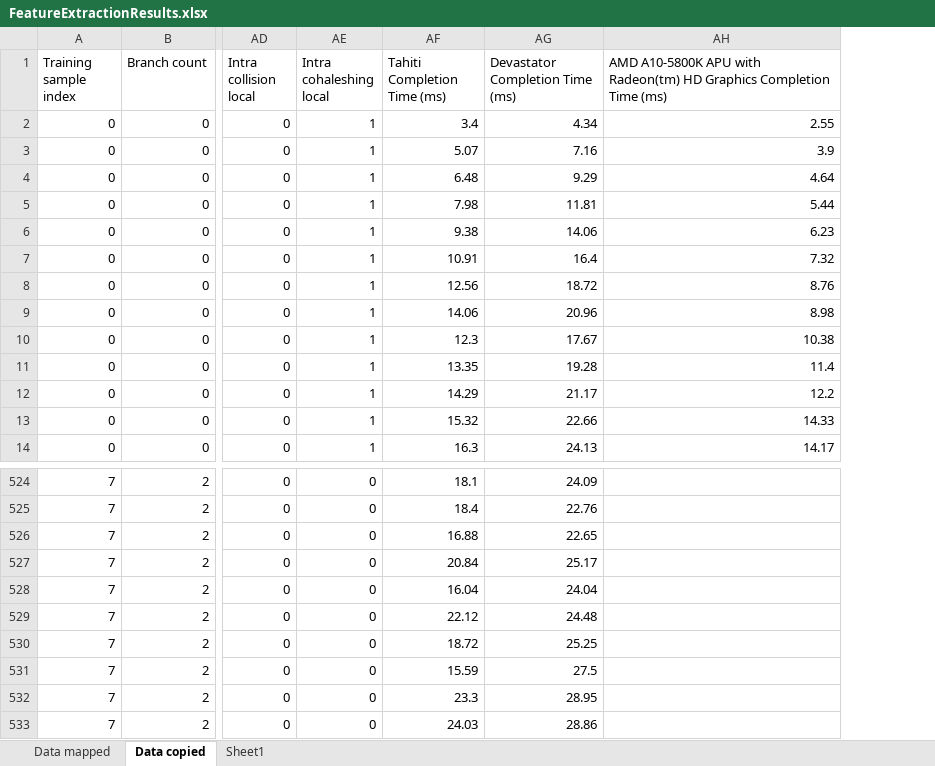
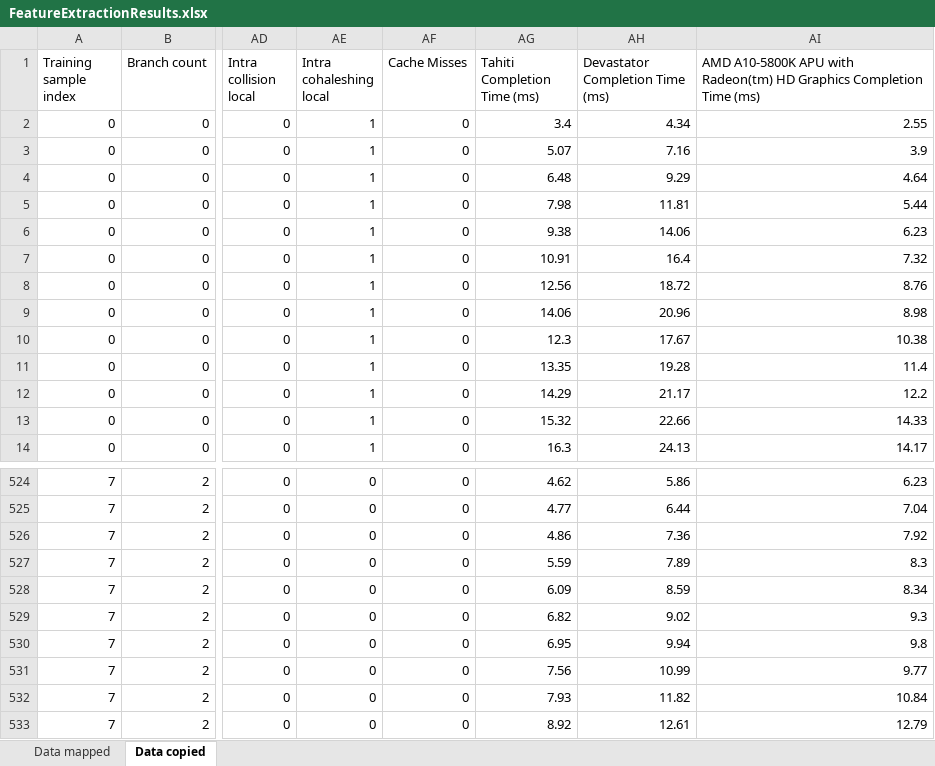
Before and after one commit to morellid/featureBasedScheduling, an Excel workbook: Dati/FeatureExtractionResults.xlsx, sheet Data copied, drawn as a sheet; only a part is shown, gaps mark what is left out; values as stored, in another font and other column widths than the file's, no borders; addresses are those after the commit; the diff covers the shown part only; the diff names each change by its address in the sheet, - before the commit and + after, or states it on an @@ line.

Commit message:
Cache misses for single thread, data copied

```diff
--- a/Dati/FeatureExtractionResults.xlsx (sheet Data copied)
+++ b/Dati/FeatureExtractionResults.xlsx (sheet Data copied)
-sheet tab: Sheet1
+column AF (Cache Misses), rows 2-14: all 0; rows 524-533: all 0
-AG524 (Tahiti Completion Time (ms)): 18.1
+AG524 (Tahiti Completion Time (ms)): 4.62
-AH524 (Devastator Completion Time (ms)): 24.09
+AH524 (Devastator Completion Time (ms)): 5.86
-AI524: (empty)
+AI524: 6.23
-AG525 (Tahiti Completion Time (ms)): 18.4
+AG525 (Tahiti Completion Time (ms)): 4.77
-AH525 (Devastator Completion Time (ms)): 22.76
+AH525 (Devastator Completion Time (ms)): 6.44
-AI525: (empty)
+AI525: 7.04
-AG526 (Tahiti Completion Time (ms)): 16.88
+AG526 (Tahiti Completion Time (ms)): 4.86
-AH526 (Devastator Completion Time (ms)): 22.65
+AH526 (Devastator Completion Time (ms)): 7.36
-AI526: (empty)
+AI526: 7.92
-AG527 (Tahiti Completion Time (ms)): 20.84
+AG527 (Tahiti Completion Time (ms)): 5.59
-AH527 (Devastator Completion Time (ms)): 25.17
+AH527 (Devastator Completion Time (ms)): 7.89
-AI527: (empty)
+AI527: 8.3
-AG528 (Tahiti Completion Time (ms)): 16.04
+AG528 (Tahiti Completion Time (ms)): 6.09
-AH528 (Devastator Completion Time (ms)): 24.04
+AH528 (Devastator Completion Time (ms)): 8.59
-AI528: (empty)
+AI528: 8.34
-AG529 (Tahiti Completion Time (ms)): 22.12
+AG529 (Tahiti Completion Time (ms)): 6.82
-AH529 (Devastator Completion Time (ms)): 24.48
+AH529 (Devastator Completion Time (ms)): 9.02
-AI529: (empty)
+AI529: 9.3
-AG530 (Tahiti Completion Time (ms)): 18.72
+AG530 (Tahiti Completion Time (ms)): 6.95
-AH530 (Devastator Completion Time (ms)): 25.25
+AH530 (Devastator Completion Time (ms)): 9.94
-AI530: (empty)
+AI530: 9.8
-AG531 (Tahiti Completion Time (ms)): 15.59
+AG531 (Tahiti Completion Time (ms)): 7.56
-AH531 (Devastator Completion Time (ms)): 27.5
+AH531 (Devastator Completion Time (ms)): 10.99
-AI531: (empty)
+AI531: 9.77
-AG532 (Tahiti Completion Time (ms)): 23.3
+AG532 (Tahiti Completion Time (ms)): 7.93
-AH532 (Devastator Completion Time (ms)): 28.95
+AH532 (Devastator Completion Time (ms)): 11.82
-AI532: (empty)
+AI532: 10.84
-AG533 (Tahiti Completion Time (ms)): 24.03
+AG533 (Tahiti Completion Time (ms)): 8.92
-AH533 (Devastator Completion Time (ms)): 28.86
+AH533 (Devastator Completion Time (ms)): 12.61
-AI533: (empty)
+AI533: 12.79
```
Also changed, not shown: 162 edited cells and cell formats elsewhere in this sheet, charts or pictures, 1 other file.
